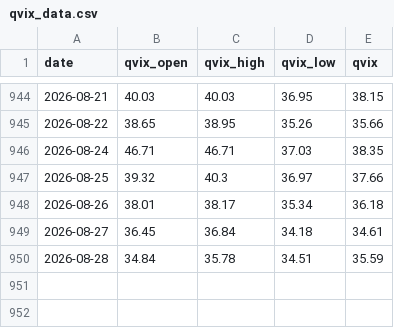
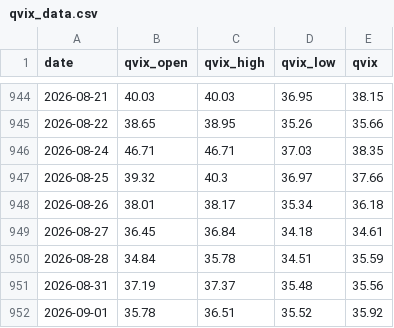
Before and after one commit to whao79-sudo/cyb-mdh-analysis, a CSV file: data/qvix_data.csv, drawn as a sheet; only a part is shown, gaps mark what is left out.

```diff
--- a/data/qvix_data.csv
+++ b/data/qvix_data.csv
@@ -950 +950,3 @@ date,qvix_open,qvix_high,qvix_low,qvix
 2026-08-28,34.84,35.78,34.51,35.59
+2026-08-31,37.19,37.37,35.48,35.56
+2026-09-01,35.78,36.51,35.52,35.92
```
Also changed, not shown: data/option_pcr.csv, 30 other files.
